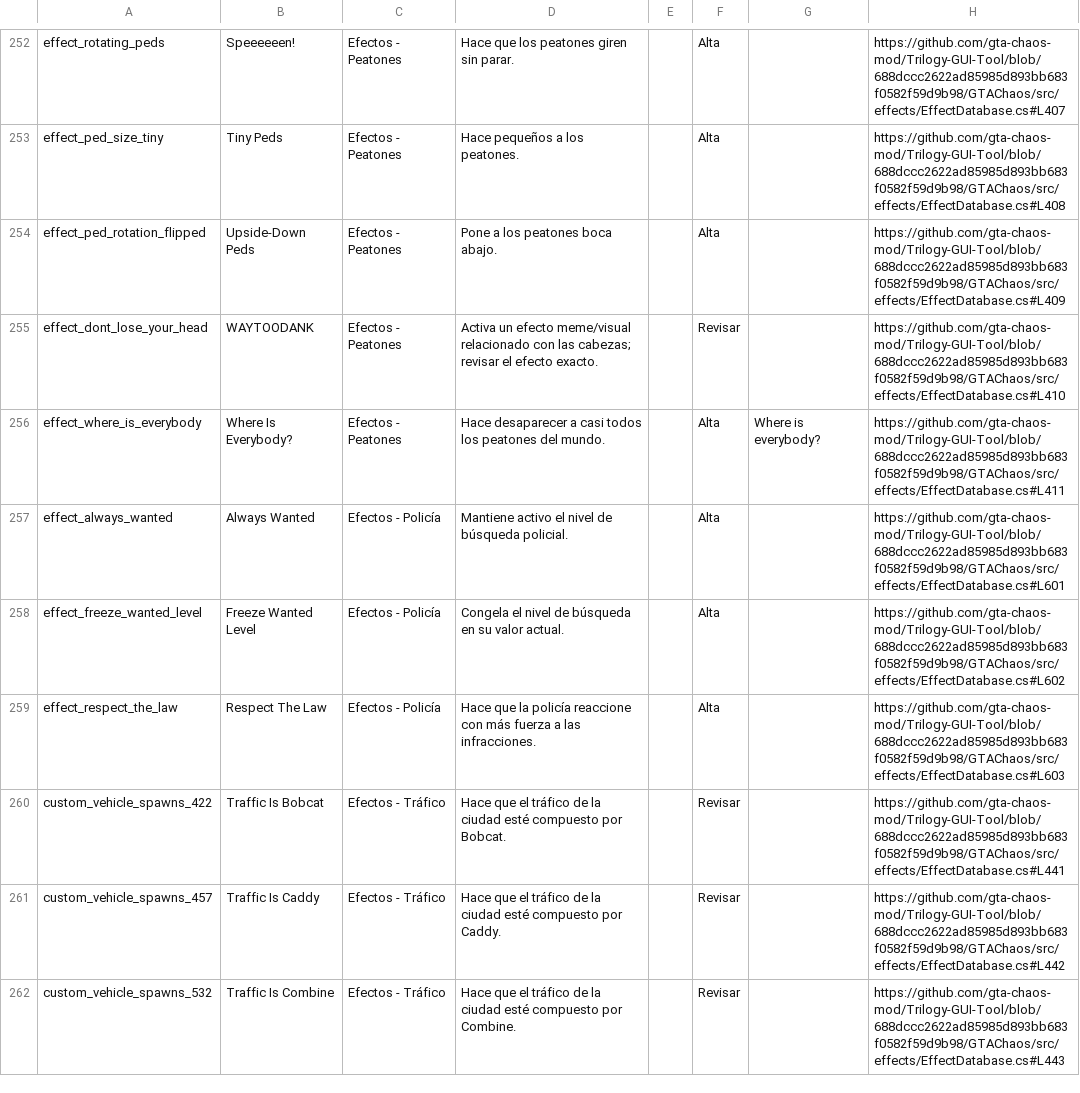
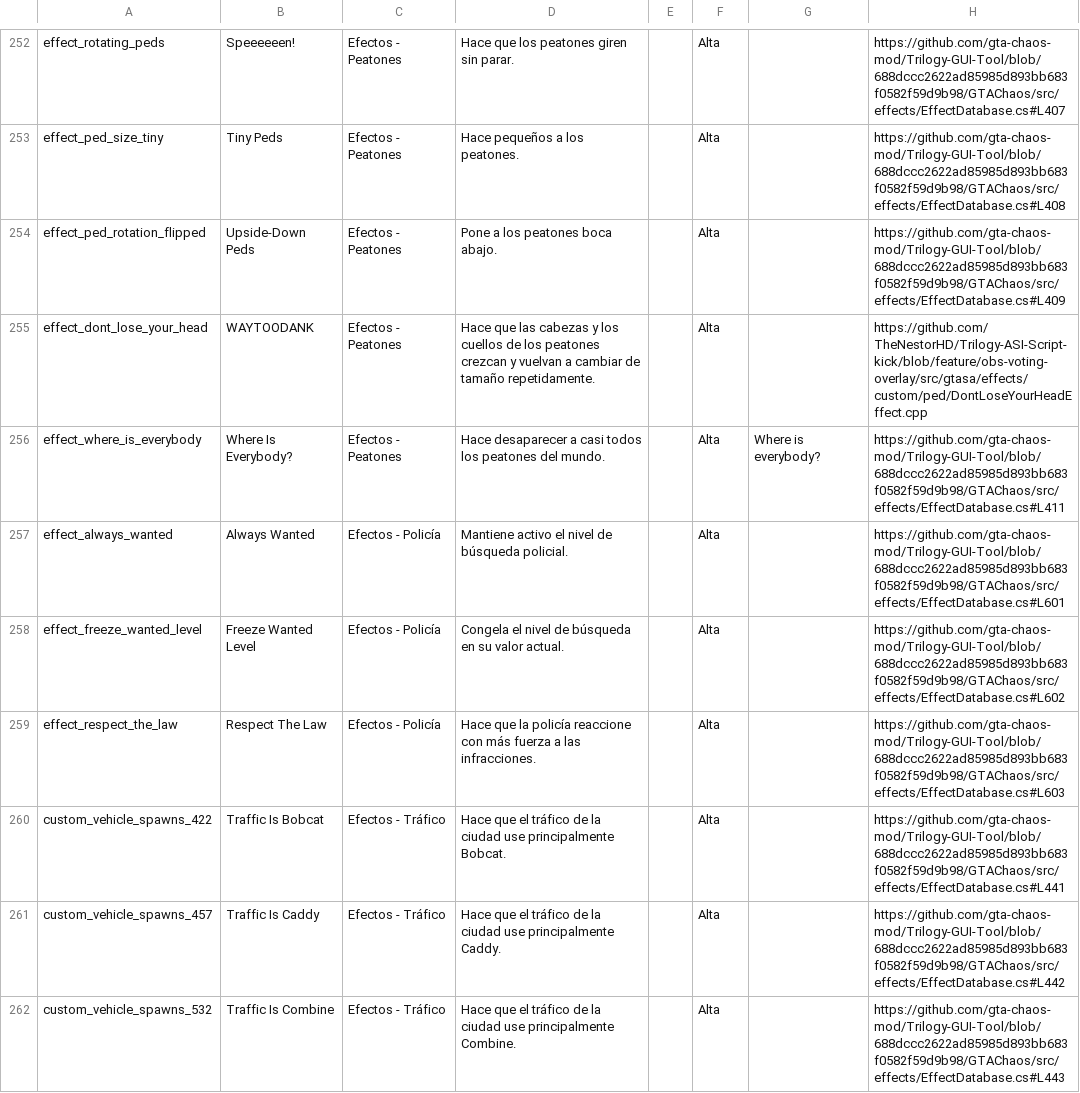
Before and after one commit to TheNestorHD/Trilogy-ASI-Script-kick, a CSV file: docs/catalogo-efectos-gtasa.csv, drawn as a sheet; only a part is shown, gaps mark what is left out; the diff covers the shown part only.

Commit message:
Verify ambiguous effect descriptions and catalog categories

```diff
--- a/docs/catalogo-efectos-gtasa.csv
+++ b/docs/catalogo-efectos-gtasa.csv
@@ -254,3 +254,3 @@
 "effect_ped_rotation_flipped","Upside-Down Peds","Efectos - Peatones","Pone a los peatones boca abajo.","","Alta","","https://github.com/gta-chaos-mod/Trilogy-GUI-Tool/blob/688dccc2622ad85985d893bb683f0582f59d9b98/GTAChaos/src/effects/EffectDatabase.cs#L409"
-"effect_dont_lose_your_head","WAYTOODANK","Efectos - Peatones","Activa un efecto meme/visual relacionado con las cabezas; revisar el efecto exacto.","","Revisar","","https://github.com/gta-chaos-mod/Trilogy-GUI-Tool/blob/688dccc2622ad85985d893bb683f0582f59d9b98/GTAChaos/src/effects/EffectDatabase.cs#L410"
+"effect_dont_lose_your_head","WAYTOODANK","Efectos - Peatones","Hace que las cabezas y los cuellos de los peatones crezcan y vuelvan a cambiar de tamaño repetidamente.","","Alta","","https://github.com/TheNestorHD/Trilogy-ASI-Script-kick/blob/feature/obs-voting-overlay/src/gtasa/effects/custom/ped/DontLoseYourHeadEffect.cpp"
 "effect_where_is_everybody","Where Is Everybody?","Efectos - Peatones","Hace desaparecer a casi todos los peatones del mundo.","","Alta","Where is everybody?","https://github.com/gta-chaos-mod/Trilogy-GUI-Tool/blob/688dccc2622ad85985d893bb683f0582f59d9b98/GTAChaos/src/effects/EffectDatabase.cs#L411"
@@ -259,4 +259,4 @@
 "effect_respect_the_law","Respect The Law","Efectos - Policía","Hace que la policía reaccione con más fuerza a las infracciones.","","Alta","","https://github.com/gta-chaos-mod/Trilogy-GUI-Tool/blob/688dccc2622ad85985d893bb683f0582f59d9b98/GTAChaos/src/effects/EffectDatabase.cs#L603"
-"custom_vehicle_spawns_422","Traffic Is Bobcat","Efectos - Tráfico","Hace que el tráfico de la ciudad esté compuesto por Bobcat.","","Revisar","","https://github.com/gta-chaos-mod/Trilogy-GUI-Tool/blob/688dccc2622ad85985d893bb683f0582f59d9b98/GTAChaos/src/effects/EffectDatabase.cs#L441"
-"custom_vehicle_spawns_457","Traffic Is Caddy","Efectos - Tráfico","Hace que el tráfico de la ciudad esté compuesto por Caddy.","","Revisar","","https://github.com/gta-chaos-mod/Trilogy-GUI-Tool/blob/688dccc2622ad85985d893bb683f0582f59d9b98/GTAChaos/src/effects/EffectDatabase.cs#L442"
-"custom_vehicle_spawns_532","Traffic Is Combine","Efectos - Tráfico","Hace que el tráfico de la ciudad esté compuesto por Combine.","","Revisar","","https://github.com/gta-chaos-mod/Trilogy-GUI-Tool/blob/688dccc2622ad85985d893bb683f0582f59d9b98/GTAChaos/src/effects/EffectDatabase.cs#L443"
+"custom_vehicle_spawns_422","Traffic Is Bobcat","Efectos - Tráfico","Hace que el tráfico de la ciudad use principalmente Bobcat.","","Alta","","https://github.com/gta-chaos-mod/Trilogy-GUI-Tool/blob/688dccc2622ad85985d893bb683f0582f59d9b98/GTAChaos/src/effects/EffectDatabase.cs#L441"
+"custom_vehicle_spawns_457","Traffic Is Caddy","Efectos - Tráfico","Hace que el tráfico de la ciudad use principalmente Caddy.","","Alta","","https://github.com/gta-chaos-mod/Trilogy-GUI-Tool/blob/688dccc2622ad85985d893bb683f0582f59d9b98/GTAChaos/src/effects/EffectDatabase.cs#L442"
+"custom_vehicle_spawns_532","Traffic Is Combine","Efectos - Tráfico","Hace que el tráfico de la ciudad use principalmente Combine.","","Alta","","https://github.com/gta-chaos-mod/Trilogy-GUI-Tool/blob/688dccc2622ad85985d893bb683f0582f59d9b98/GTAChaos/src/effects/EffectDatabase.cs#L443"
```
Also changed, not shown: 66 edited cells elsewhere in this file.
